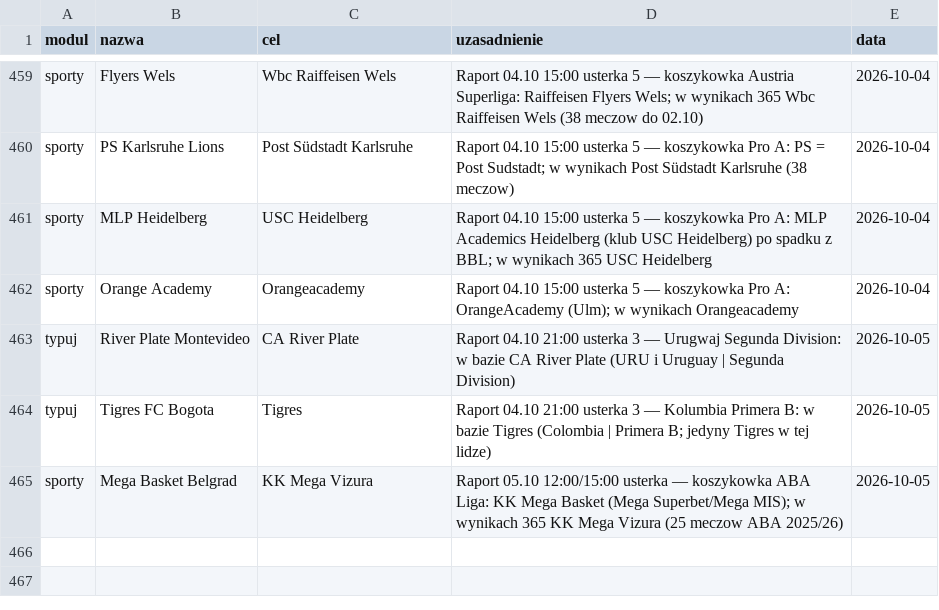
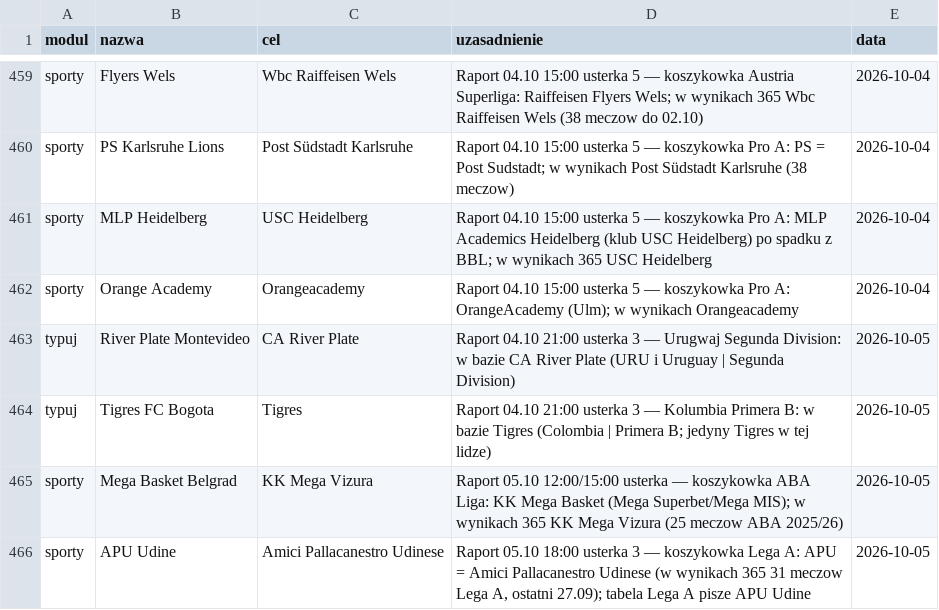
Before and after one commit to jedrzej82/sts-kb, a CSV file: aliasy.csv, drawn as a sheet; only a part is shown, gaps mark what is left out; the diff names each change by its address in the sheet, - before the commit and + after, or states it on an @@ line.

```diff
--- a/aliasy.csv
+++ b/aliasy.csv
+row 466: sporty | APU Udine | Amici Pallacanestro Udinese | Raport 05.10 18:00 usterka 3 — koszykowka Lega A: APU = Amici Pallacanestro Udinese (w wynikach 365 31 meczow Lega A, ostatni 27.09); tabela Lega A pisze APU Udine | 2026-10-05
```
Also changed, not shown: 8 other files.
